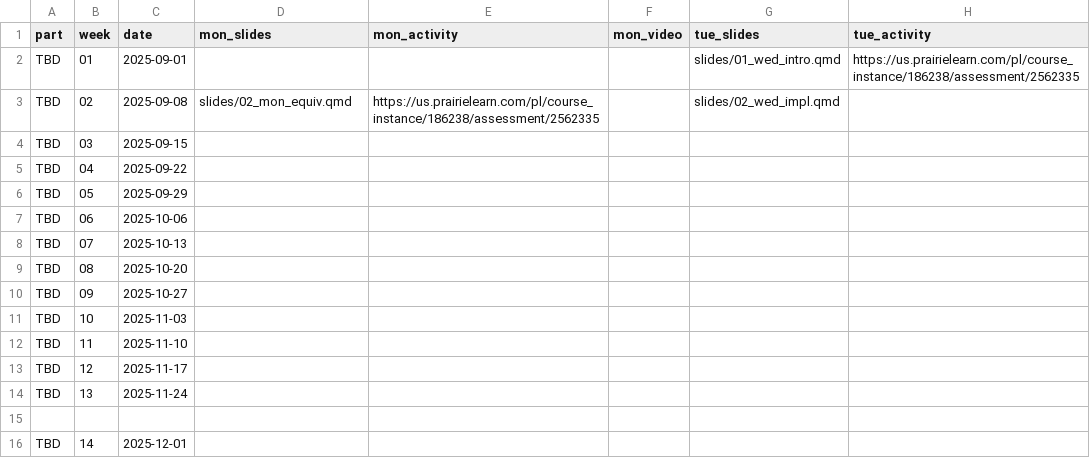
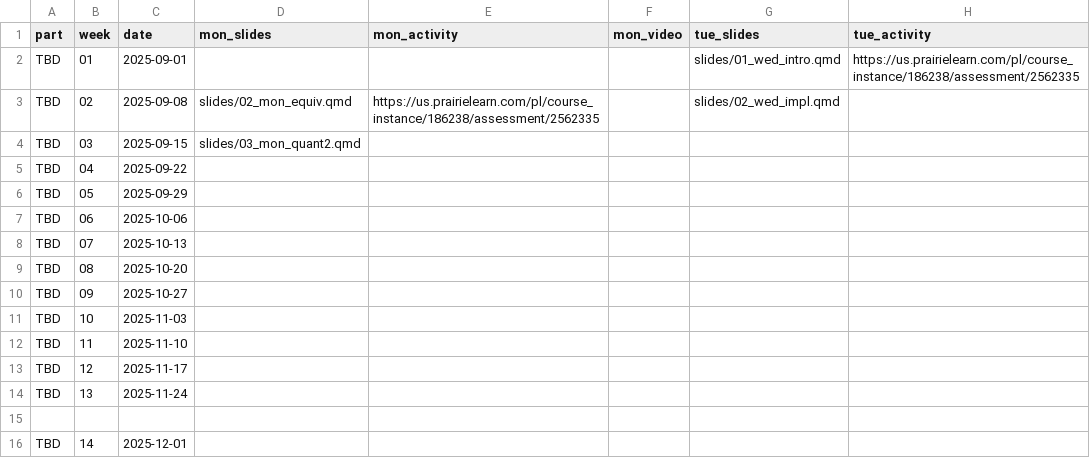
Before and after one commit to UBC-CS/dsci220, a CSV file: data/schedule.csv, drawn as a sheet; only a part is shown; the diff names each change by its address in the sheet, - before the commit and + after, or states it on an @@ line.

Commit message:
slides on front page

```diff
--- a/data/schedule.csv
+++ b/data/schedule.csv
-D4 (mon_slides): (empty)
+D4 (mon_slides): slides/03_mon_quant2.qmd
```
